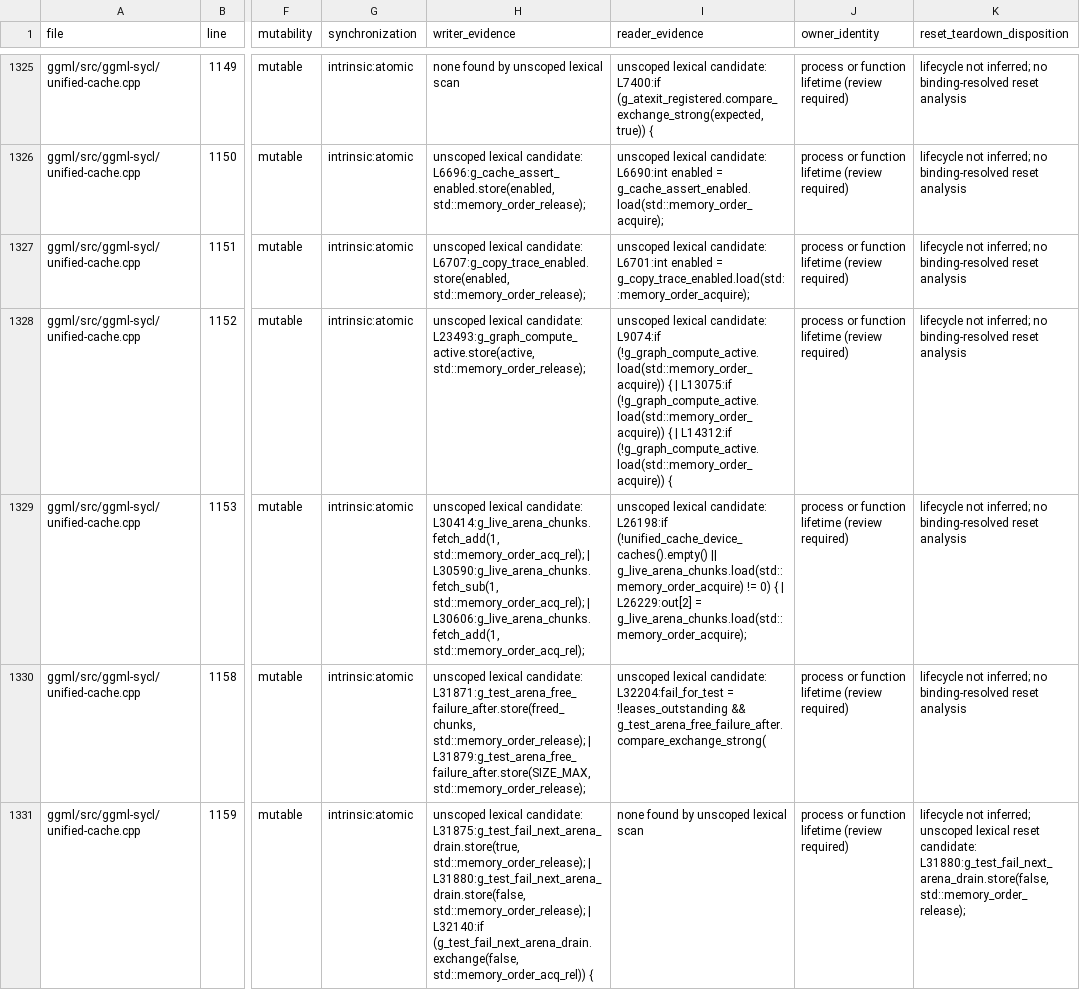
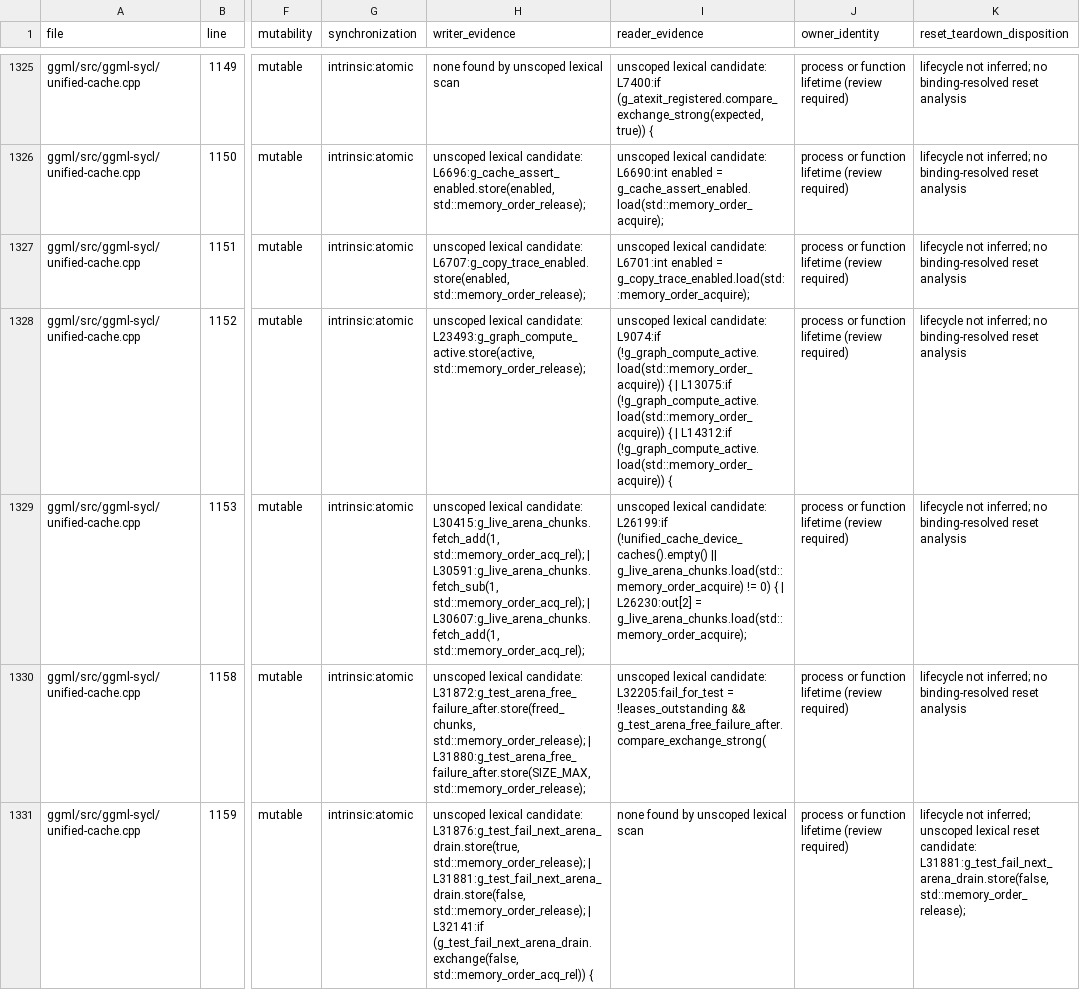
Before and after one commit to kainlan/llama.cpp-intel-optimizations, a CSV file: docs/backend/sycl-static-storage-inventory.csv, drawn as a sheet; only a part is shown, gaps mark what is left out; the diff covers the shown part only; the diff names each change by its address in the sheet, - before the commit and + after, or states it on an @@ line.

```diff
--- a/docs/backend/sycl-static-storage-inventory.csv
+++ b/docs/backend/sycl-static-storage-inventory.csv
-H1329 (writer_evidence): …lexical candidate: L30414:g_live_arena_chunks.fetch_add(1, std::memory_order_acq_rel); | L30590:g_live_arena_chunks.fetch_sub(1, std::memory_order_acq_rel); | L30606:g_live_arena_chunks.fetch_add(1, std::memory_order_acq_rel);
+H1329 (writer_evidence): …lexical candidate: L30415:g_live_arena_chunks.fetch_add(1, std::memory_order_acq_rel); | L30591:g_live_arena_chunks.fetch_sub(1, std::memory_order_acq_rel); | L30607:g_live_arena_chunks.fetch_add(1, std::memory_order_acq_rel);
-I1329 (reader_evidence): …lexical candidate: L26198:if (!unified_cache_device_caches().empty() || g_live_arena_chunks.load(std::memory_order_acquire) != 0) { | L26229:out[2] = g_live_arena_chunks.load(std::memory_order_acquire);
+I1329 (reader_evidence): …lexical candidate: L26199:if (!unified_cache_device_caches().empty() || g_live_arena_chunks.load(std::memory_order_acquire) != 0) { | L26230:out[2] = g_live_arena_chunks.load(std::memory_order_acquire);
-H1330 (writer_evidence): …lexical candidate: L31871:g_test_arena_free_failure_after.store(freed_chunks, std::memory_order_release); | L31879:g_test_arena_free_failure_after.store(SIZE_MAX, std::memory_order_release);
+H1330 (writer_evidence): …lexical candidate: L31872:g_test_arena_free_failure_after.store(freed_chunks, std::memory_order_release); | L31880:g_test_arena_free_failure_after.store(SIZE_MAX, std::memory_order_release);
-I1330 (reader_evidence): …lexical candidate: L32204:fail_for_test = !leases_outstanding…
+I1330 (reader_evidence): …lexical candidate: L32205:fail_for_test = !leases_outstanding…
-H1331 (writer_evidence): …lexical candidate: L31875:g_test_fail_next_arena_drain.store(true, std::memory_order_release); | L31880:g_test_fail_next_arena_drain.store(false, std::memory_order_release); | L32140:if (g_test_fail_next_arena_drain.exchange(false, std::memory_order_acq_rel))…
+H1331 (writer_evidence): …lexical candidate: L31876:g_test_fail_next_arena_drain.store(true, std::memory_order_release); | L31881:g_test_fail_next_arena_drain.store(false, std::memory_order_release); | L32141:if (g_test_fail_next_arena_drain.exchange(false, std::memory_order_acq_rel))…
-K1331 (reset_teardown_disposition): …reset candidate: L31880:g_test_fail_next_arena_drain.store(false, std::memory_order_release);
+K1331 (reset_teardown_disposition): …reset candidate: L31881:g_test_fail_next_arena_drain.store(false, std::memory_order_release);
```
Also changed, not shown: 96 edited cells elsewhere in this file, 3 other files.
